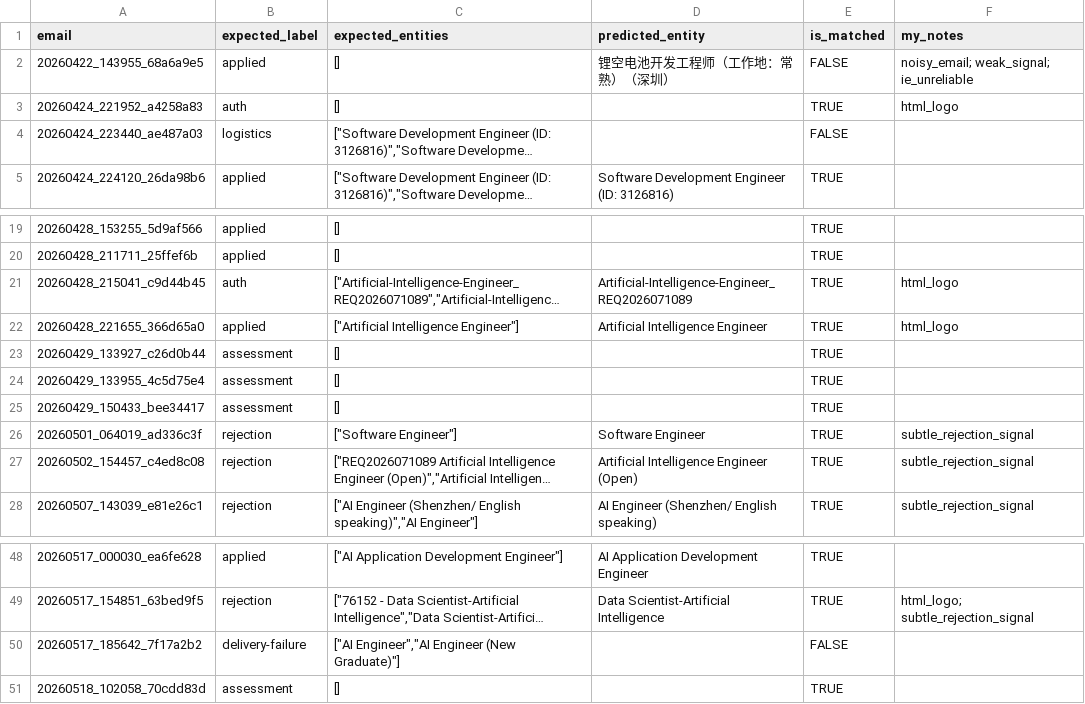
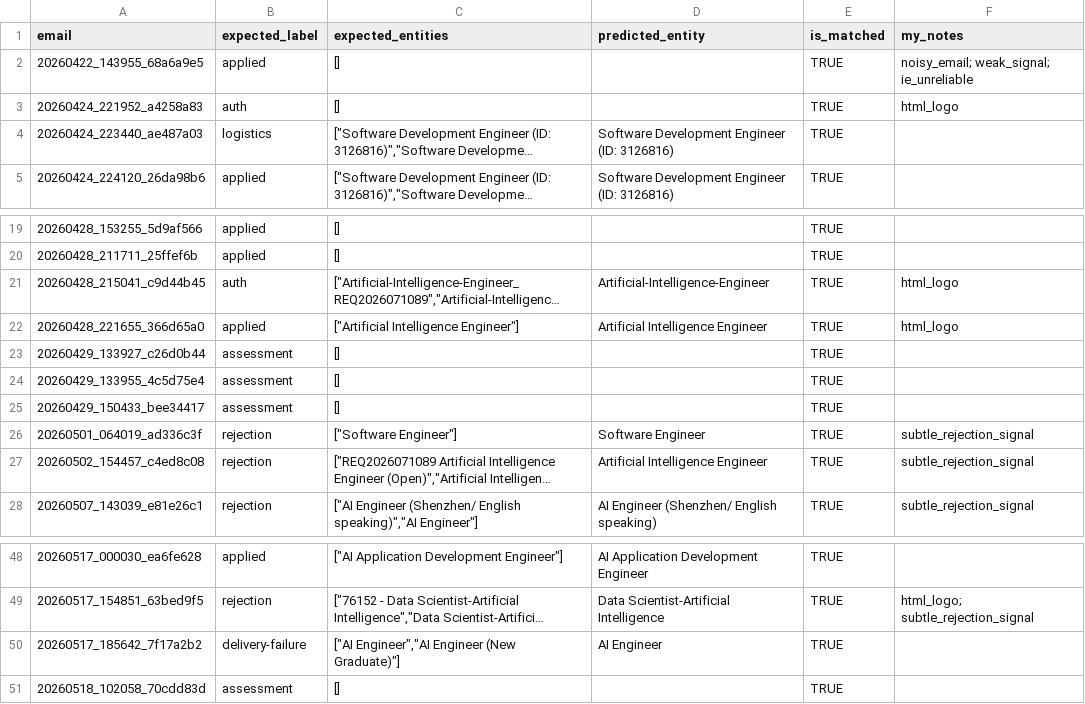
Before and after one commit to Kaichao-Zheng/Heard-Back-Yet, a CSV file: data/eval/position_comparison.csv, drawn as a sheet; only a part is shown, gaps mark what is left out; long unchanged cells end in …; the diff names each change by its address in the sheet, - before the commit and + after, or states it on an @@ line.

Commit message:
eval: refresh evaluation results after switching to cloud inference

```diff
--- a/data/eval/position_comparison.csv
+++ b/data/eval/position_comparison.csv
-D2 (predicted_entity): 锂空电池开发工程师（工作地：常熟）（深圳）
+D2 (predicted_entity): (empty)
-E2 (is_matched): FALSE
+E2 (is_matched): TRUE
-D4 (predicted_entity): (empty)
+D4 (predicted_entity): Software Development Engineer (ID: 3126816)
-E4 (is_matched): FALSE
+E4 (is_matched): TRUE
-D21 (predicted_entity): Artificial-Intelligence-Engineer_REQ2026071089
+D21 (predicted_entity): Artificial-Intelligence-Engineer
-D27 (predicted_entity): Artificial Intelligence Engineer (Open)
+D27 (predicted_entity): Artificial Intelligence Engineer
-D50 (predicted_entity): (empty)
+D50 (predicted_entity): AI Engineer
-E50 (is_matched): FALSE
+E50 (is_matched): TRUE
```
Also changed, not shown: data/eval/company_comparison.csv, data/eval/company_metrics.csv, 7 other files.
